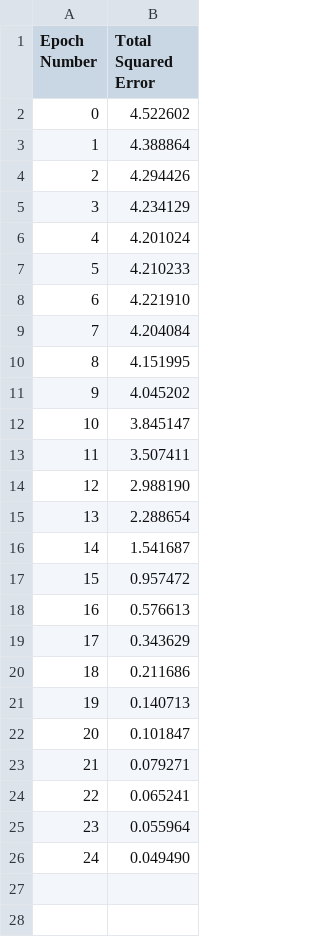
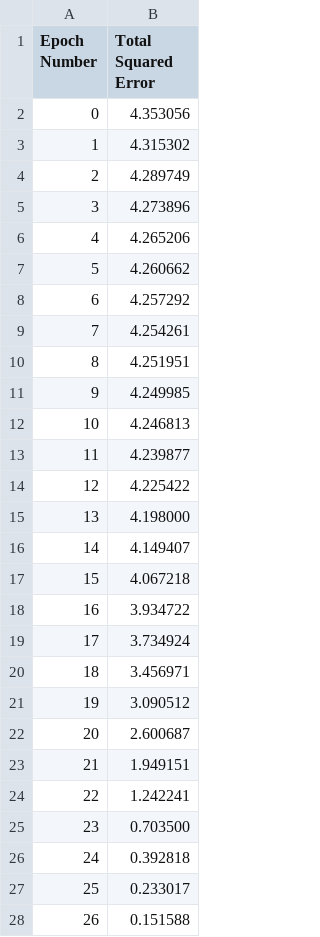
Before and after one commit to jeffgitprogram/CPEN502_1A, a CSV file: bipolarMomentum.csv, drawn as a sheet; only a part is shown; the diff covers the shown part only.

```diff
--- a/bipolarMomentum.csv
+++ b/bipolarMomentum.csv
@@ -1,26 +1,28 @@
 Epoch Number, Total Squared Error,
-0, 4.522602,
-1, 4.388864,
-2, 4.294426,
-3, 4.234129,
-4, 4.201024,
-5, 4.210233,
-6, 4.221910,
-7, 4.204084,
-8, 4.151995,
-9, 4.045202,
-10, 3.845147,
-11, 3.507411,
-12, 2.988190,
-13, 2.288654,
-14, 1.541687,
-15, 0.957472,
-16, 0.576613,
-17, 0.343629,
-18, 0.211686,
-19, 0.140713,
-20, 0.101847,
-21, 0.079271,
-22, 0.065241,
-23, 0.055964,
-24, 0.049490,
+0, 4.353056,
+1, 4.315302,
+2, 4.289749,
+3, 4.273896,
+4, 4.265206,
+5, 4.260662,
+6, 4.257292,
+7, 4.254261,
+8, 4.251951,
+9, 4.249985,
+10, 4.246813,
+11, 4.239877,
+12, 4.225422,
+13, 4.198000,
+14, 4.149407,
+15, 4.067218,
+16, 3.934722,
+17, 3.734924,
+18, 3.456971,
+19, 3.090512,
+20, 2.600687,
+21, 1.949151,
+22, 1.242241,
+23, 0.703500,
+24, 0.392818,
+25, 0.233017,
+26, 0.151588,
```
Also changed, not shown: 2 added rows elsewhere in this file, bipolar.csv, 14 other files.
